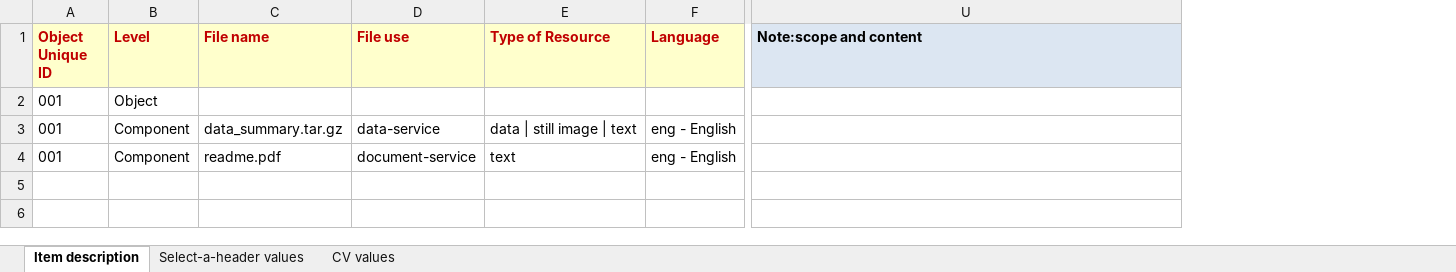
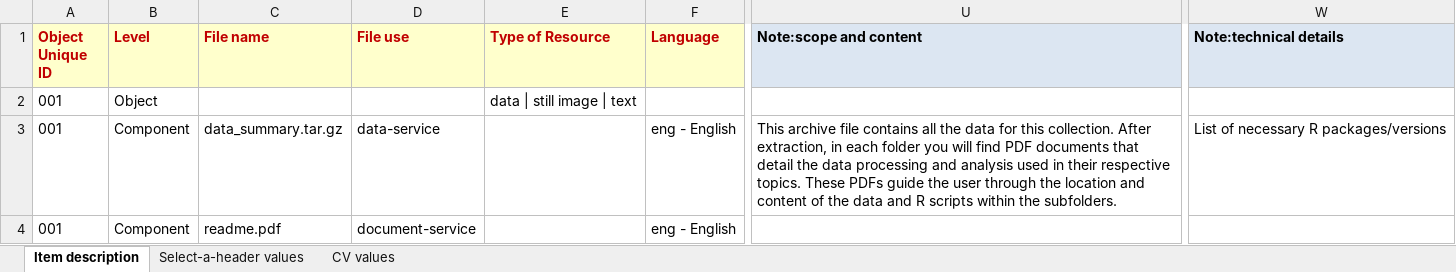
Before and after one commit to remerjohnson/historical-domm, an Excel workbook: whale-wave/OLR/standard_input_whale_wave.xlsx, sheet Item description, drawn as a sheet; only a part is shown, gaps mark what is left out; values as stored, in another font and other column widths than the file's, no borders; the diff names each change by its address in the sheet, - before the commit and + after, or states it on an @@ line.

Commit message:
Updated CLR to prep for test ingest

```diff
--- a/whale-wave/OLR/standard_input_whale_wave.xlsx (sheet Item description)
+++ b/whale-wave/OLR/standard_input_whale_wave.xlsx (sheet Item description)
+column W (Note:technical details), row 3: List of necessary R packages/versions
-E2 (Type of Resource): (empty)
+E2 (Type of Resource): data | still image | text
-E3 (Type of Resource): data | still image | text
+E3 (Type of Resource): (empty)
-U3 (Note:scope and content): (empty)
+U3 (Note:scope and content): This archive file contains all the data for this collection. After extraction, in each folder you will find PDF documents that detail the data processing and analysis used in their respective topics. These PDFs guide the user through the location and content of the data and R scripts within the subfolders.
-E4 (Type of Resource): text
+E4 (Type of Resource): (empty)
```
